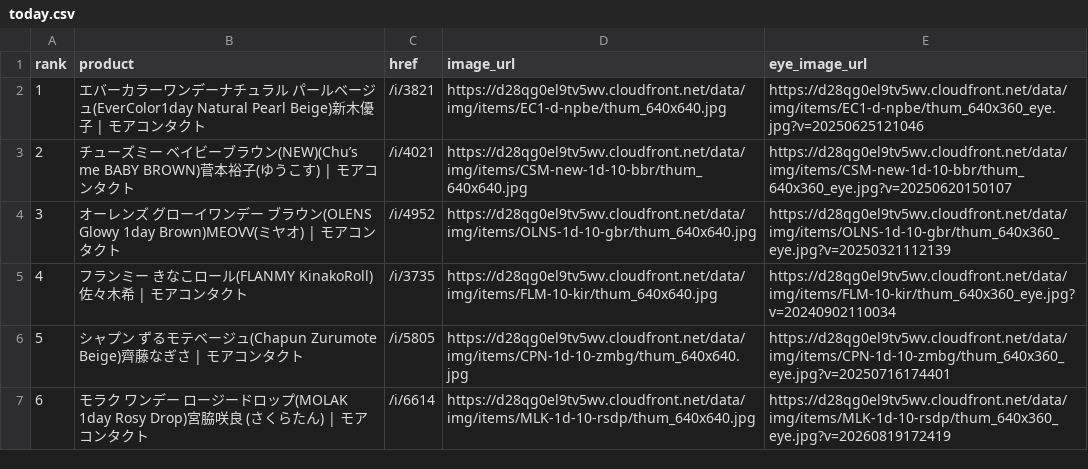
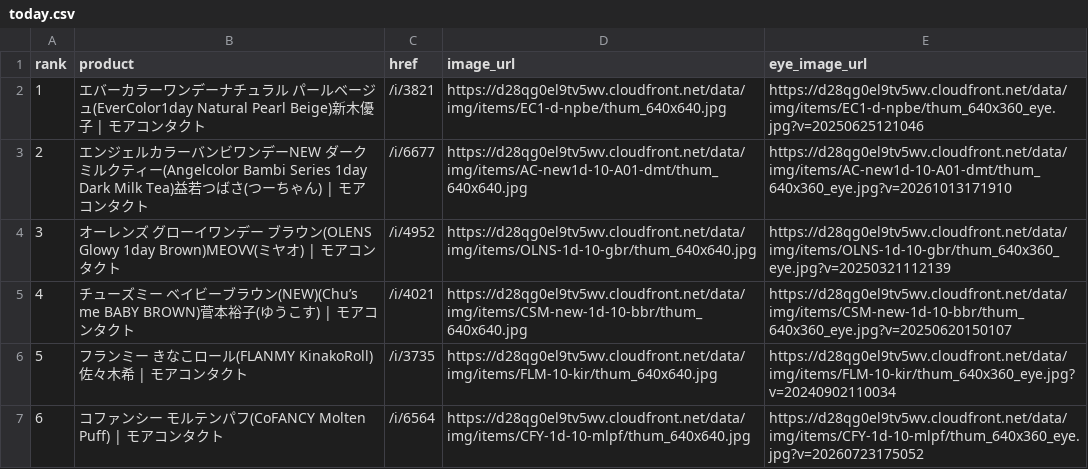
Before and after one commit to imsubin724-design/-, a CSV file: today.csv, drawn as a sheet.

```diff
--- a/today.csv
+++ b/today.csv
@@ -2,6 +2,6 @@
 1,エバーカラーワンデーナチュラル パールベージュ(EverColor1day Natural Pearl Beige)新木優子 | モアコンタクト,/i/3821,https://d28qg0el9tv5wv.cloudfront.net/data/img/items/EC1-d-npbe/thum_640x640.jpg,https://d28qg0el9tv5wv.cloudfront.net/data/img/items/EC1-d-npbe/thum_640x360_eye.jpg?v=20250625121046
-2,チューズミー ベイビーブラウン(NEW)(Chu’s me BABY BROWN)菅本裕子(ゆうこす) | モアコンタクト,/i/4021,https://d28qg0el9tv5wv.cloudfront.net/data/img/items/CSM-new-1d-10-bbr/thum_640x640.jpg,https://d28qg0el9tv5wv.cloudfront.net/data/img/items/CSM-new-1d-10-bbr/thum_640x360_eye.jpg?v=20250620150107
+2,エンジェルカラーバンビワンデーNEW ダークミルクティー(Angelcolor Bambi Series 1day Dark Milk Tea)益若つばさ(つーちゃん) | モアコンタクト,/i/6677,https://d28qg0el9tv5wv.cloudfront.net/data/img/items/AC-new1d-10-A01-dmt/thum_640x640.jpg,https://d28qg0el9tv5wv.cloudfront.net/data/img/items/AC-new1d-10-A01-dmt/thum_640x360_eye.jpg?v=20261013171910
 3,オーレンズ グローイワンデー ブラウン(OLENS Glowy 1day Brown)MEOVV(ミヤオ) | モアコンタクト,/i/4952,https://d28qg0el9tv5wv.cloudfront.net/data/img/items/OLNS-1d-10-gbr/thum_640x640.jpg,https://d28qg0el9tv5wv.cloudfront.net/data/img/items/OLNS-1d-10-gbr/thum_640x360_eye.jpg?v=20250321112139
-4,フランミー きなこロール(FLANMY KinakoRoll)佐々木希 | モアコンタクト,/i/3735,https://d28qg0el9tv5wv.cloudfront.net/data/img/items/FLM-10-kir/thum_640x640.jpg,https://d28qg0el9tv5wv.cloudfront.net/data/img/items/FLM-10-kir/thum_640x360_eye.jpg?v=20240902110034
-5,シャプン ずるモテベージュ(Chapun Zurumote Beige)齊藤なぎさ | モアコンタクト,/i/5805,https://d28qg0el9tv5wv.cloudfront.net/data/img/items/CPN-1d-10-zmbg/thum_640x640.jpg,https://d28qg0el9tv5wv.cloudfront.net/data/img/items/CPN-1d-10-zmbg/thum_640x360_eye.jpg?v=20250716174401
-6,モラク ワンデー ロージードロップ(MOLAK 1day Rosy Drop)宮脇咲良 (さくらたん) | モアコンタクト,/i/6614,https://d28qg0el9tv5wv.cloudfront.net/data/img/items/MLK-1d-10-rsdp/thum_640x640.jpg,https://d28qg0el9tv5wv.cloudfront.net/data/img/items/MLK-1d-10-rsdp/thum_640x360_eye.jpg?v=20260819172419
+4,チューズミー ベイビーブラウン(NEW)(Chu’s me BABY BROWN)菅本裕子(ゆうこす) | モアコンタクト,/i/4021,https://d28qg0el9tv5wv.cloudfront.net/data/img/items/CSM-new-1d-10-bbr/thum_640x640.jpg,https://d28qg0el9tv5wv.cloudfront.net/data/img/items/CSM-new-1d-10-bbr/thum_640x360_eye.jpg?v=20250620150107
+5,フランミー きなこロール(FLANMY KinakoRoll)佐々木希 | モアコンタクト,/i/3735,https://d28qg0el9tv5wv.cloudfront.net/data/img/items/FLM-10-kir/thum_640x640.jpg,https://d28qg0el9tv5wv.cloudfront.net/data/img/items/FLM-10-kir/thum_640x360_eye.jpg?v=20240902110034
+6,コファンシー モルテンパフ(CoFANCY Molten Puff) | モアコンタクト,/i/6564,https://d28qg0el9tv5wv.cloudfront.net/data/img/items/CFY-1d-10-mlpf/thum_640x640.jpg,https://d28qg0el9tv5wv.cloudfront.net/data/img/items/CFY-1d-10-mlpf/thum_640x360_eye.jpg?v=20260723175052
```
Also changed, not shown: queen_eyes_today.csv, trend_history.csv, 5 other files.
